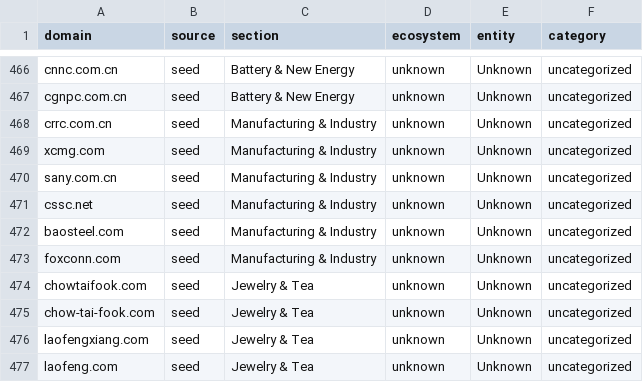
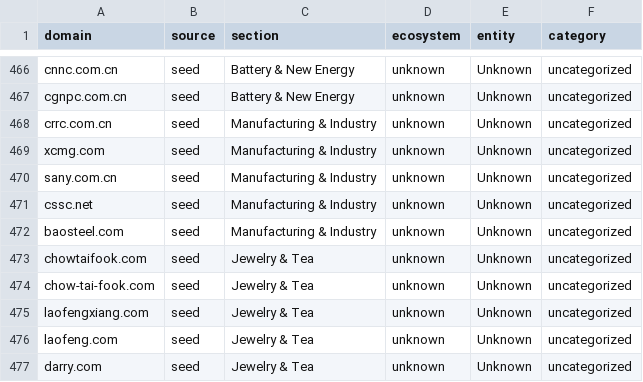
Before and after one commit to harryheros/domainnova, a CSV file: data/domains_metadata.csv, drawn as a sheet; only a part is shown, gaps mark what is left out; the shorter side is filled out with more unchanged rows; the diff names each change by its address in the sheet, - before the commit and + after, or states it on an @@ line.

```diff
--- a/data/domains_metadata.csv
+++ b/data/domains_metadata.csv
-row 473: foxconn.com | seed | Manufacturing & Industry | unknown | Unknown | uncategorized
```
Also changed, not shown: 15 other files.
